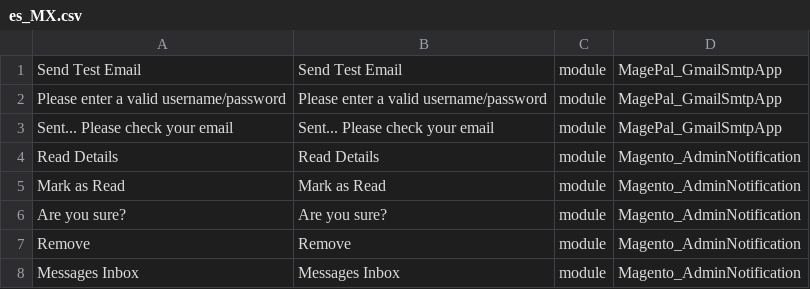
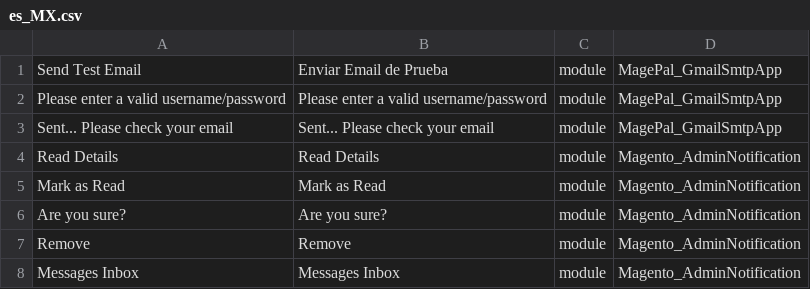
Before and after one commit to cniebla/magento2-es_mx, a CSV file: app/i18n/nieblaresearch/es_mx/es_MX.csv, drawn as a sheet; only a part is shown.

Commit message:
test
from windows

```diff
--- a/app/i18n/nieblaresearch/es_mx/es_MX.csv
+++ b/app/i18n/nieblaresearch/es_mx/es_MX.csv
@@ -1,2 +1,2 @@
-"Send Test Email","Send Test Email",module,MagePal_GmailSmtpApp
+"Send Test Email","Enviar Email de Prueba",module,MagePal_GmailSmtpApp
 "Please enter a valid username/password","Please enter a valid username/password",module,MagePal_GmailSmtpApp
```
